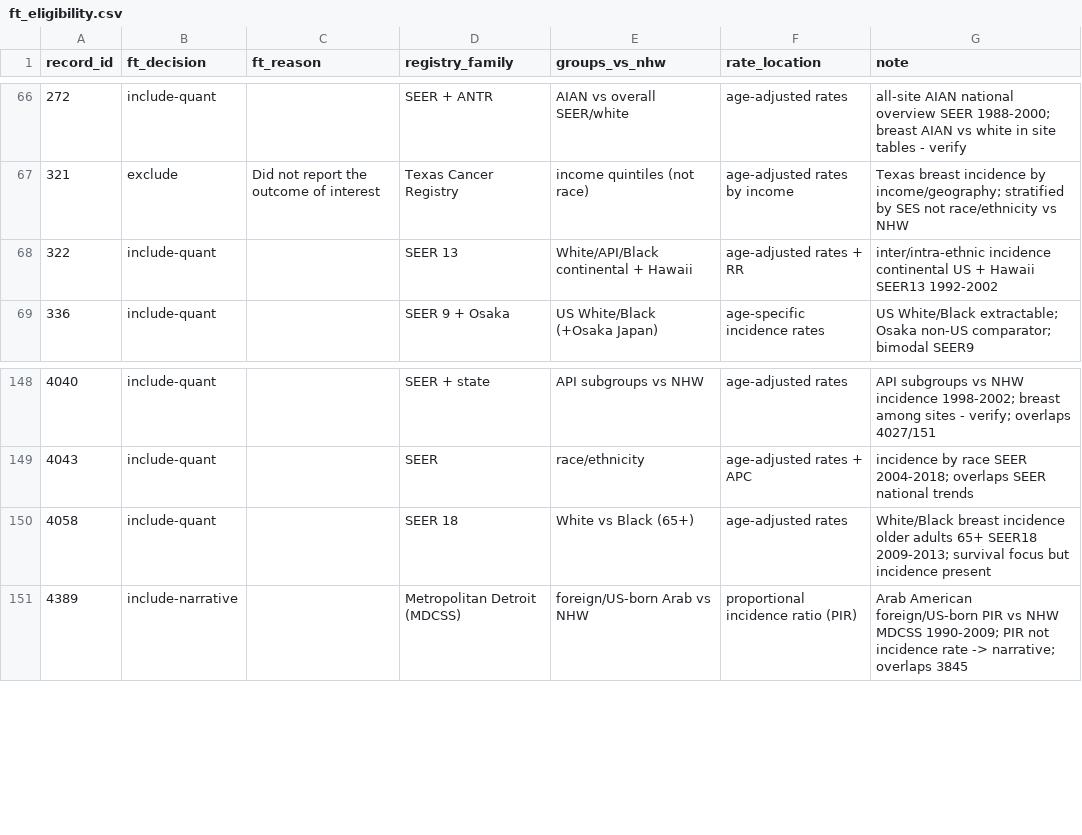
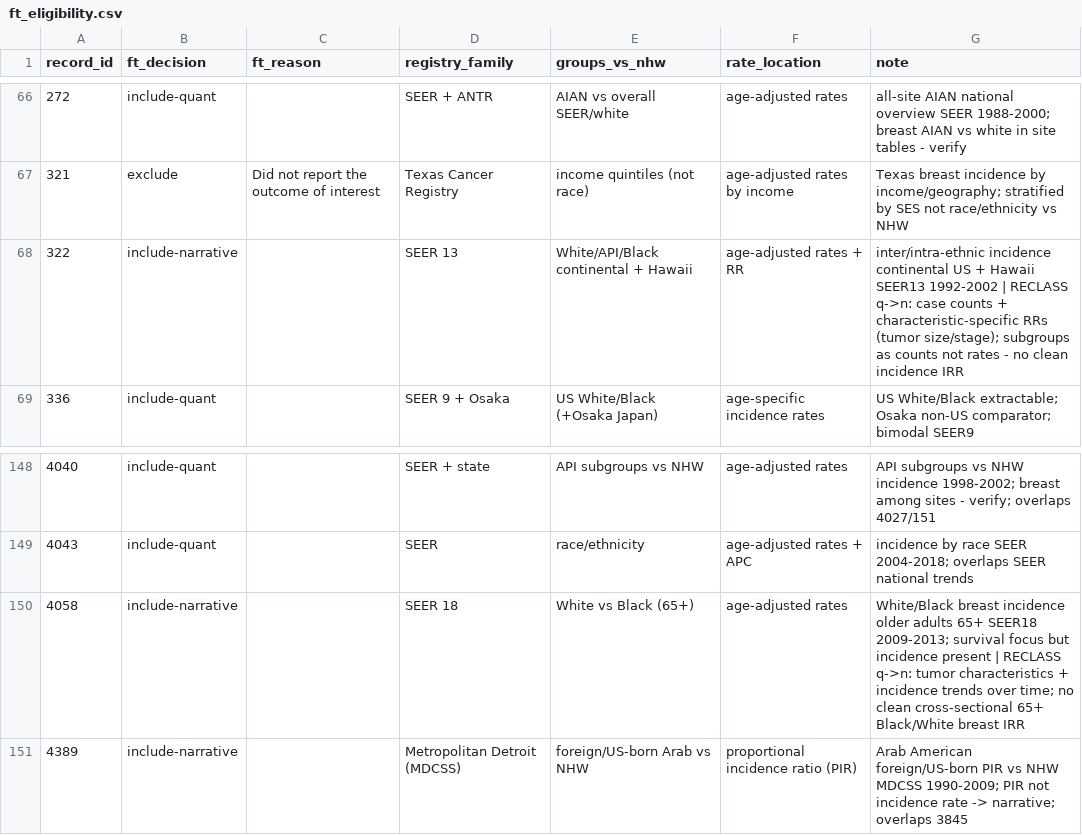
Before and after one commit to p16791918-lab/Meta, a CSV file: meta_agents/search_v2/ft_eligibility.csv, drawn as a sheet; only a part is shown, gaps mark what is left out.

```diff
--- a/meta_agents/search_v2/ft_eligibility.csv
+++ b/meta_agents/search_v2/ft_eligibility.csv
@@ -67,3 +67,3 @@ record_id,ft_decision,ft_reason,registry_family,groups_vs_nhw,rate_location,note
 321,exclude,Did not report the outcome of interest,Texas Cancer Registry,income quintiles (not race),age-adjusted rates by income,Texas breast incidence by income/geography; stratified by SES not race/ethnicity vs NHW
-322,include-quant,,SEER 13,White/API/Black continental + Hawaii,age-adjusted rates + RR,inter/intra-ethnic incidence continental US + Hawaii SEER13 1992-2002
+322,include-narrative,,SEER 13,White/API/Black continental + Hawaii,age-adjusted rates + RR,inter/intra-ethnic incidence continental US + Hawaii SEER13 1992-2002 | RECLASS q->n: case counts + characteristic-specific RRs (tumor size/stage); subgroups as counts not rates - no clean incidence IRR
 336,include-quant,,SEER 9 + Osaka,US White/Black (+Osaka Japan),age-specific incidence rates,US White/Black extractable; Osaka non-US comparator; bimodal SEER9
@@ -149,3 +149,3 @@ record_id,ft_decision,ft_reason,registry_family,groups_vs_nhw,rate_location,note
 4043,include-quant,,SEER,race/ethnicity,age-adjusted rates + APC,incidence by race SEER 2004-2018; overlaps SEER national trends
-4058,include-quant,,SEER 18,White vs Black (65+),age-adjusted rates,White/Black breast incidence older adults 65+ SEER18 2009-2013; survival focus but incidence present
+4058,include-narrative,,SEER 18,White vs Black (65+),age-adjusted rates,White/Black breast incidence older adults 65+ SEER18 2009-2013; survival focus but incidence present | RECLASS q->n: tumor characteristics + incidence trends over time; no clean cross-sectional 65+ Black/White breast IRR
 4389,include-narrative,,Metropolitan Detroit (MDCSS),foreign/US-born Arab vs NHW,proportional incidence ratio (PIR),Arab American foreign/US-born PIR vs NHW MDCSS 1990-2009; PIR not incidence rate -> narrative; overlaps 3845
```
Also changed, not shown: meta_agents/search_v2/EXTRACTION_WORKLIST.csv.
